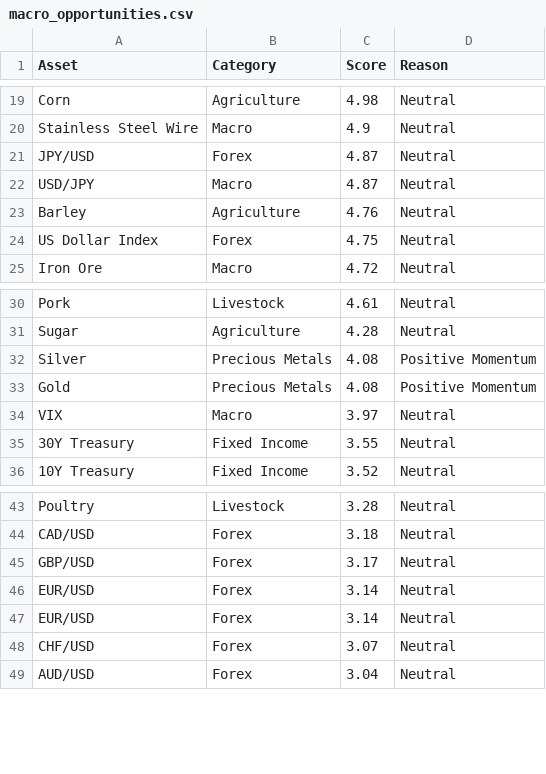
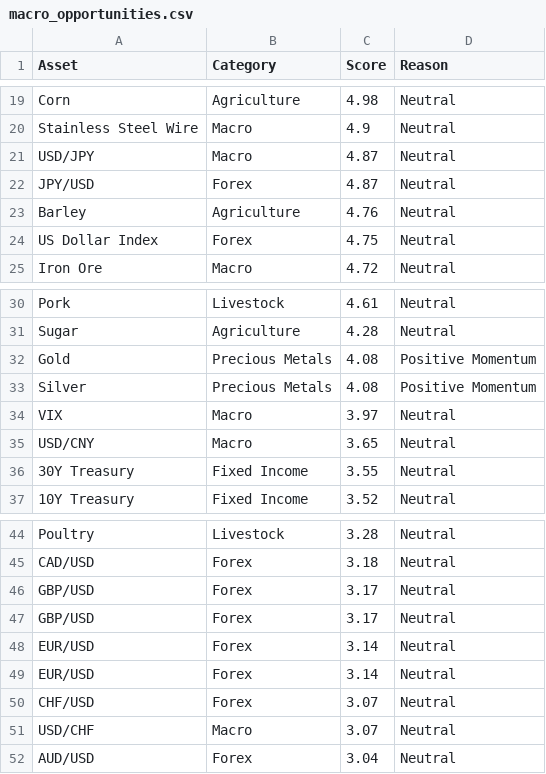
Before and after one commit to Rajatpatyal/Fred_Commodity_Yield, a CSV file: output/macro_opportunities.csv, drawn as a sheet; only a part is shown, gaps mark what is left out.

```diff
--- a/output/macro_opportunities.csv
+++ b/output/macro_opportunities.csv
@@ -20,4 +20,4 @@ Corn,Agriculture,4.98,Neutral
 Stainless Steel Wire,Macro,4.9,Neutral
+USD/JPY,Macro,4.87,Neutral
 JPY/USD,Forex,4.87,Neutral
-USD/JPY,Macro,4.87,Neutral
 Barley,Agriculture,4.76,Neutral
@@ -31,5 +31,6 @@ Pork,Livestock,4.61,Neutral
 Sugar,Agriculture,4.28,Neutral
+Gold,Precious Metals,4.08,Positive Momentum
 Silver,Precious Metals,4.08,Positive Momentum
-Gold,Precious Metals,4.08,Positive Momentum
 VIX,Macro,3.97,Neutral
+USD/CNY,Macro,3.65,Neutral
 30Y Treasury,Fixed Income,3.55,Neutral
@@ -45,2 +46,3 @@ CAD/USD,Forex,3.18,Neutral
 GBP/USD,Forex,3.17,Neutral
+GBP/USD,Forex,3.17,Neutral
 EUR/USD,Forex,3.14,Neutral
@@ -48,2 +50,3 @@ EUR/USD,Forex,3.14,Neutral
 CHF/USD,Forex,3.07,Neutral
+USD/CHF,Macro,3.07,Neutral
 AUD/USD,Forex,3.04,Neutral
```
Also changed, not shown: output/macro_spreads.csv, 6 other files.
